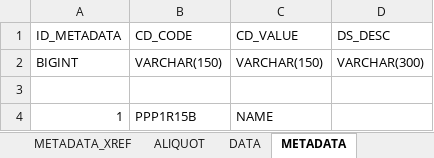
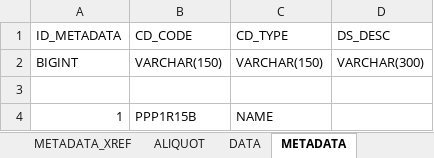
Before and after one commit to ModelDB/MATLAB, an Excel workbook: template/ModelDB (Elizabeth Dell Trippe).xlsx, sheet METADATA, drawn as a sheet; only a part is shown; values as stored, in another font and other column widths than the file's, no borders; the diff names each change by its address in the sheet, - before the commit and + after, or states it on an @@ line.

Commit message:
fixed column types to match actual ModelDB schema

```diff
--- a/template/ModelDB (Elizabeth Dell Trippe).xlsx (sheet METADATA)
+++ b/template/ModelDB (Elizabeth Dell Trippe).xlsx (sheet METADATA)
-C1: CD_VALUE
+C1: CD_TYPE
```
Also changed, not shown: sheet EXPERIMENT, sheet ALIQUOT.
